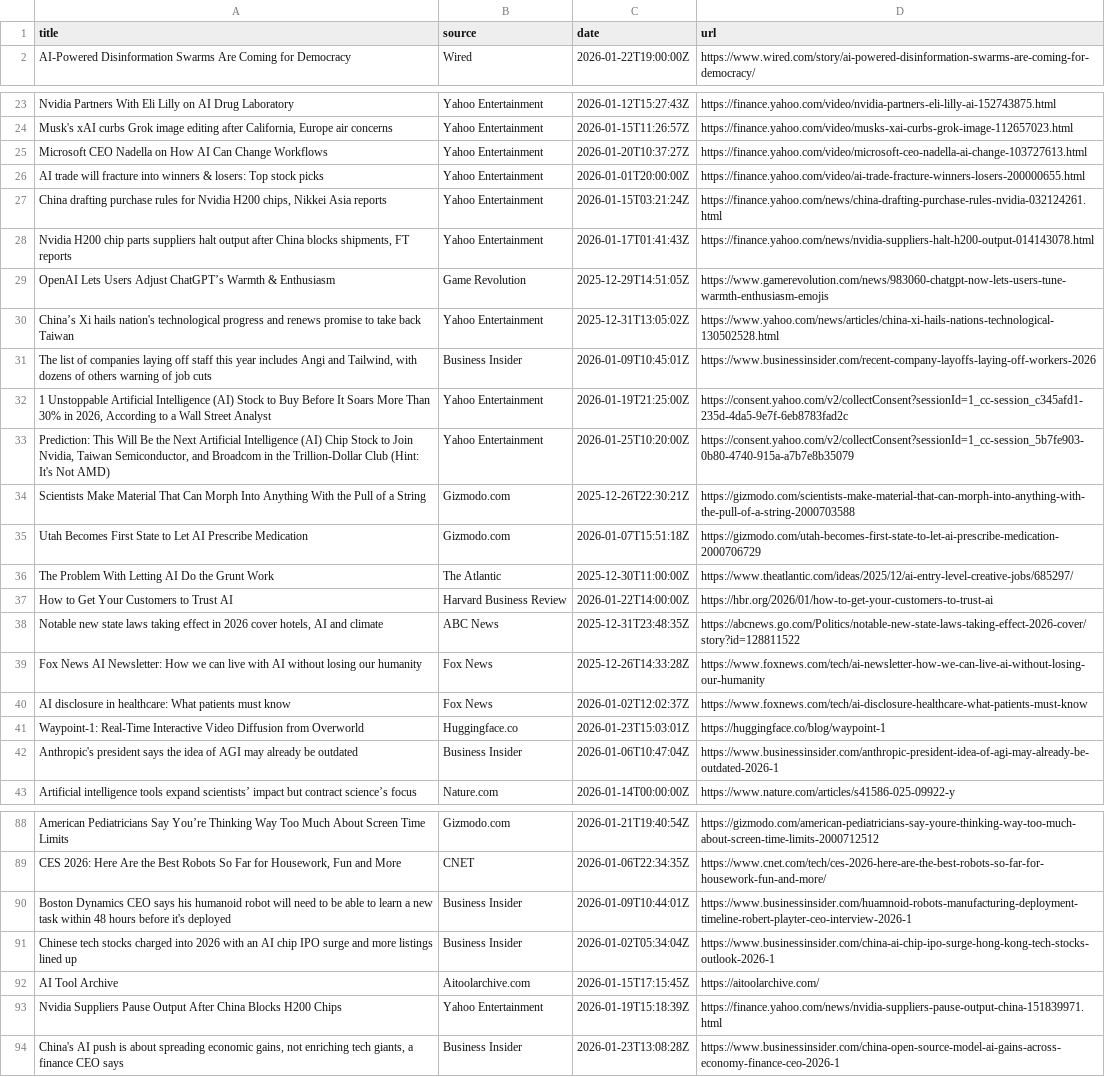
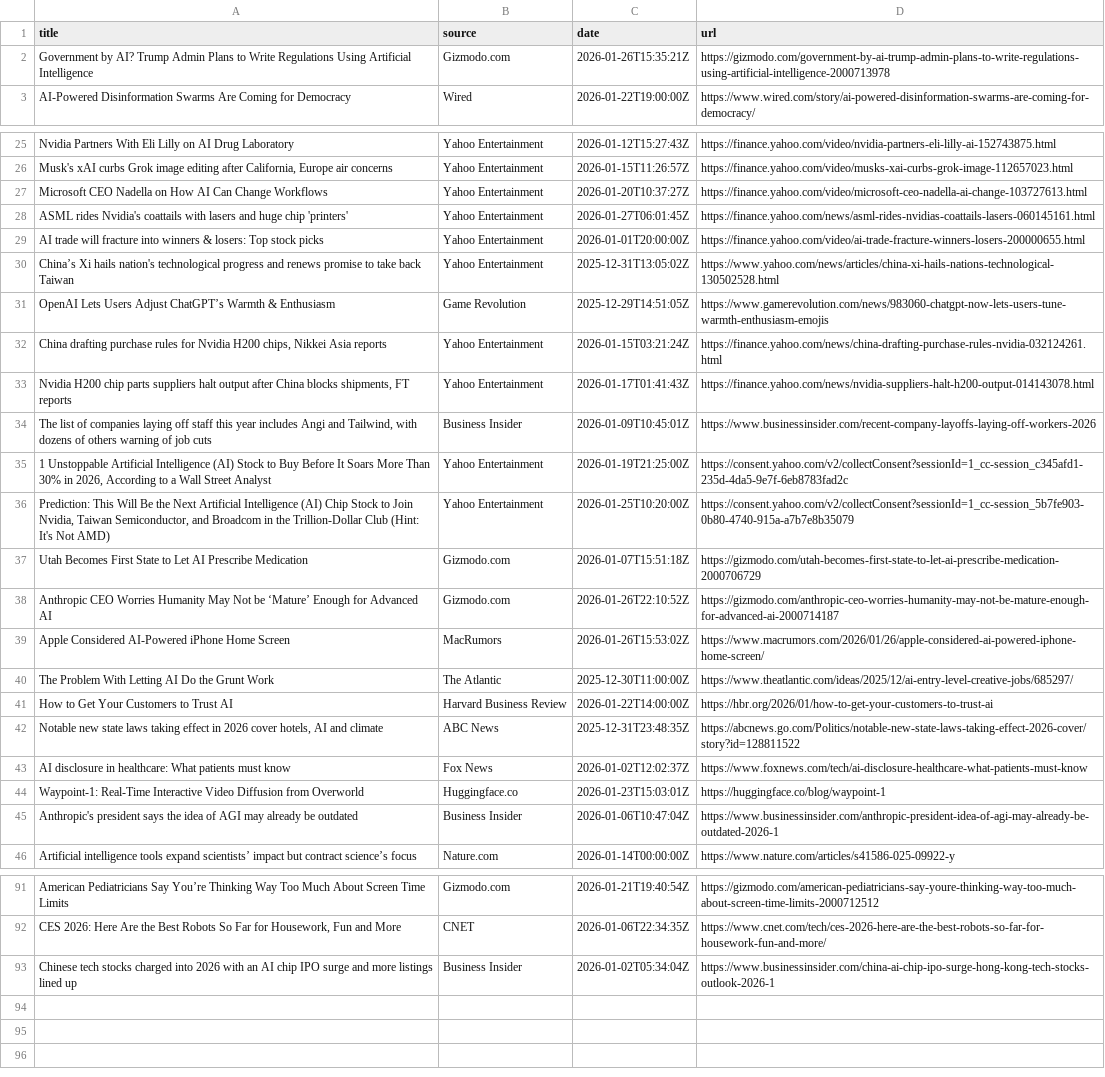
Before and after one commit to hasanovmurad/AI-News-Pipeline, a CSV file: latest_news_backup.csv, drawn as a sheet; only a part is shown, gaps mark what is left out; the diff covers the shown part only.

```diff
--- a/latest_news_backup.csv
+++ b/latest_news_backup.csv
@@ -1,2 +1,3 @@
 title,source,date,url
+Government by AI? Trump Admin Plans to Write Regulations Using Artificial Intelligence,Gizmodo.com,2026-01-26T15:35:21Z,https://gizmodo.com/government-by-ai-trump-admin-plans-to-write-regulations-using-artificial-intelligence-2000713978
 AI-Powered Disinformation Swarms Are Coming for Democracy,Wired,2026-01-22T19:00:00Z,https://www.wired.com/story/ai-powered-disinformation-swarms-are-coming-for-democracy/
@@ -25,7 +27,8 @@ Nvidia Partners With Eli Lilly on AI Drug Laboratory,Yahoo Entertainment,2026-01
 Microsoft CEO Nadella on How AI Can Change Workflows,Yahoo Entertainment,2026-01-20T10:37:27Z,https://finance.yahoo.com/video/microsoft-ceo-nadella-ai-change-103727613.html
+ASML rides Nvidia's coattails with lasers and huge chip 'printers',Yahoo Entertainment,2026-01-27T06:01:45Z,https://finance.yahoo.com/news/asml-rides-nvidias-coattails-lasers-060145161.html
 AI trade will fracture into winners & losers: Top stock picks,Yahoo Entertainment,2026-01-01T20:00:00Z,https://finance.yahoo.com/video/ai-trade-fracture-winners-losers-200000655.html
+China’s Xi hails nation's technological progress and renews promise to take back Taiwan,Yahoo Entertainment,2025-12-31T13:05:02Z,https://www.yahoo.com/news/articles/china-xi-hails-nations-technological-130502528.html
+OpenAI Lets Users Adjust ChatGPT’s Warmth & Enthusiasm,Game Revolution,2025-12-29T14:51:05Z,https://www.gamerevolution.com/news/983060-chatgpt-now-lets-users-tune-warmth-enthusiasm-emojis
 "China drafting purchase rules for Nvidia H200 chips, Nikkei Asia reports",Yahoo Entertainment,2026-01-15T03:21:24Z,https://finance.yahoo.com/news/china-drafting-purchase-rules-nvidia-032124261.html
 "Nvidia H200 chip parts suppliers halt output after China blocks shipments, FT reports",Yahoo Entertainment,2026-01-17T01:41:43Z,https://finance.yahoo.com/news/nvidia-suppliers-halt-h200-output-014143078.html
-OpenAI Lets Users Adjust ChatGPT’s Warmth & Enthusiasm,Game Revolution,2025-12-29T14:51:05Z,https://www.gamerevolution.com/news/983060-chatgpt-now-lets-users-tune-warmth-enthusiasm-emojis
-China’s Xi hails nation's technological progress and renews promise to take back Taiwan,Yahoo Entertainment,2025-12-31T13:05:02Z,https://www.yahoo.com/news/articles/china-xi-hails-nations-technological-130502528.html
 "The list of companies laying off staff this year includes Angi and Tailwind, with dozens of others warning of job cuts",Business Insider,2026-01-09T10:45:01Z,https://www.businessinsider.com/recent-company-layoffs-laying-off-workers-2026
@@ -33,4 +36,5 @@ China’s Xi hails nation's technological progress and renews promise to take ba
 "Prediction: This Will Be the Next Artificial Intelligence (AI) Chip Stock to Join Nvidia, Taiwan Semiconductor, and Broadcom in the Trillion-Dollar Club (Hint: It's Not AMD)",Yahoo Entertainment,2026-01-25T10:20:00Z,https://consent.yahoo.com/v2/collectConsent?sessionId=1_cc-session_5b7fe903-0b80-4740-915a-a7b7e8b35079
-Scientists Make Material That Can Morph Into Anything With the Pull of a String,Gizmodo.com,2025-12-26T22:30:21Z,https://gizmodo.com/scientists-make-material-that-can-morph-into-anything-with-the-pull-of-a-string-2000703588
 Utah Becomes First State to Let AI Prescribe Medication,Gizmodo.com,2026-01-07T15:51:18Z,https://gizmodo.com/utah-becomes-first-state-to-let-ai-prescribe-medication-2000706729
+Anthropic CEO Worries Humanity May Not be ‘Mature’ Enough for Advanced AI,Gizmodo.com,2026-01-26T22:10:52Z,https://gizmodo.com/anthropic-ceo-worries-humanity-may-not-be-mature-enough-for-advanced-ai-2000714187
+Apple Considered AI-Powered iPhone Home Screen,MacRumors,2026-01-26T15:53:02Z,https://www.macrumors.com/2026/01/26/apple-considered-ai-powered-iphone-home-screen/
 The Problem With Letting AI Do the Grunt Work,The Atlantic,2025-12-30T11:00:00Z,https://www.theatlantic.com/ideas/2025/12/ai-entry-level-creative-jobs/685297/
@@ -38,3 +42,2 @@ How to Get Your Customers to Trust AI,Harvard Business Review,2026-01-22T14:00:0
 "Notable new state laws taking effect in 2026 cover hotels, AI and climate",ABC News,2025-12-31T23:48:35Z,https://abcnews.go.com/Politics/notable-new-state-laws-taking-effect-2026-cover/story?id=128811522
-Fox News AI Newsletter: How we can live with AI without losing our humanity,Fox News,2025-12-26T14:33:28Z,https://www.foxnews.com/tech/ai-newsletter-how-we-can-live-ai-without-losing-our-humanity
 AI disclosure in healthcare: What patients must know,Fox News,2026-01-02T12:02:37Z,https://www.foxnews.com/tech/ai-disclosure-healthcare-what-patients-must-know
@@ -89,6 +92,2 @@ American Pediatricians Say You’re Thinking Way Too Much About Screen Time Limi
 "CES 2026: Here Are the Best Robots So Far for Housework, Fun and More",CNET,2026-01-06T22:34:35Z,https://www.cnet.com/tech/ces-2026-here-are-the-best-robots-so-far-for-housework-fun-and-more/
-Boston Dynamics CEO says his humanoid robot will need to be able to learn a new task within 48 hours before it's deployed,Business Insider,2026-01-09T10:44:01Z,https://www.businessinsider.com/huamnoid-robots-manufacturing-deployment-timeline-robert-playter-ceo-interview-2026-1
 Chinese tech stocks charged into 2026 with an AI chip IPO surge and more listings lined up,Business Insider,2026-01-02T05:34:04Z,https://www.businessinsider.com/china-ai-chip-ipo-surge-hong-kong-tech-stocks-outlook-2026-1
-AI Tool Archive,Aitoolarchive.com,2026-01-15T17:15:45Z,https://aitoolarchive.com/
-Nvidia Suppliers Pause Output After China Blocks H200 Chips,Yahoo Entertainment,2026-01-19T15:18:39Z,https://finance.yahoo.com/news/nvidia-suppliers-pause-output-china-151839971.html
-"China's AI push is about spreading economic gains, not enriching tech giants, a finance CEO says",Business Insider,2026-01-23T13:08:28Z,https://www.businessinsider.com/china-open-source-model-ai-gains-across-economy-finance-ceo-2026-1
```
Also changed, not shown: 2 added rows, 1 removed row and 2 moved rows elsewhere in this file, 5 other files.
